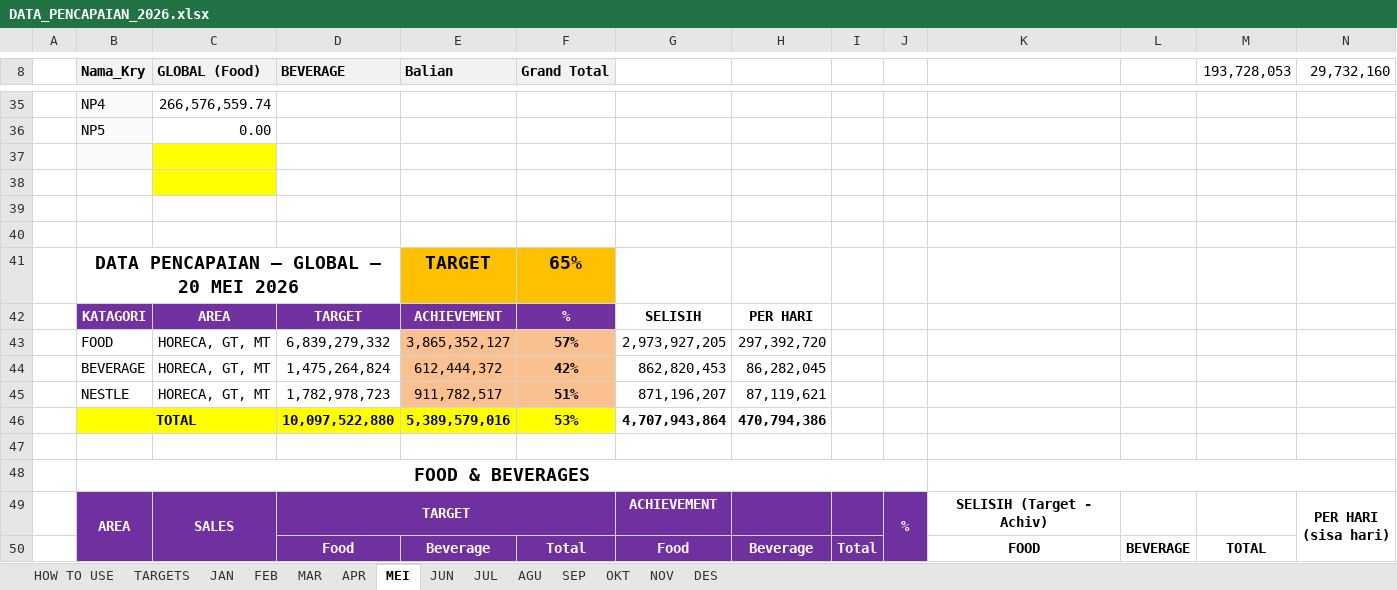
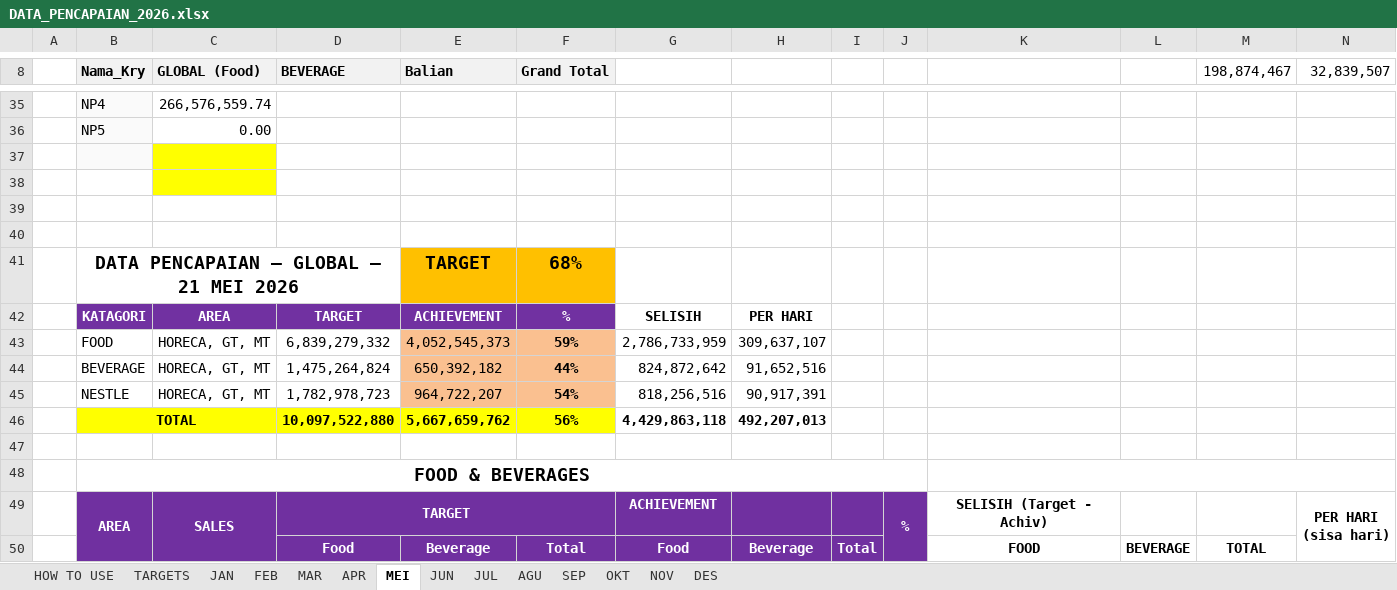
Before and after one commit to RandyT25/MKU-MKS-Area-Dashboard, an Excel workbook: uploads/DATA_PENCAPAIAN_2026.xlsx, sheet MEI, drawn as a sheet; only a part is shown, gaps mark what is left out; values as stored, in another font and other column widths than the file's, no borders; conditional formats not drawn; removed rows and columns are numbered as before the commit, all else as after; the diff covers the shown part only; the diff names each change by its address in the sheet, - before the commit and + after, or states it on an @@ line.

Commit message:
Add files via upload

```diff
--- a/uploads/DATA_PENCAPAIAN_2026.xlsx (sheet MEI)
+++ b/uploads/DATA_PENCAPAIAN_2026.xlsx (sheet MEI)
-M8: 193,728,053
+M8: 198,874,467
-N8: 29,732,160
+N8: 32,839,507
-B41 (Nama_Kry): DATA PENCAPAIAN — GLOBAL — 20 MEI 2026
+B41 (Nama_Kry): DATA PENCAPAIAN — GLOBAL — 21 MEI 2026
-F41 (Grand Total): 65%
+F41 (Grand Total): 68%
-row 43:  | FOOD | HORECA, GT, MT | 6,839,279,332 | 3,865,352,127 | 57% | 2,973,927,205 | 297,392,720
-row 44:  | BEVERAGE | HORECA, GT, MT | 1,475,264,824 | 612,444,372 | 42% | 862,820,453 | 86,282,045
-row 45:  | NESTLE | HORECA, GT, MT | 1,782,978,723 | 911,782,517 | 51% | 871,196,207 | 87,119,621
-row 46:  | TOTAL |  | 10,097,522,880 | 5,389,579,016 | 53% | 4,707,943,864 | 470,794,386
+row 43:  | FOOD | HORECA, GT, MT | 6,839,279,332 | 4,052,545,373 | 59% | 2,786,733,959 | 309,637,107
+row 44:  | BEVERAGE | HORECA, GT, MT | 1,475,264,824 | 650,392,182 | 44% | 824,872,642 | 91,652,516
+row 45:  | NESTLE | HORECA, GT, MT | 1,782,978,723 | 964,722,207 | 54% | 818,256,516 | 90,917,391
+row 46:  | TOTAL |  | 10,097,522,880 | 5,667,659,762 | 56% | 4,429,863,118 | 492,207,013
```
Also changed, not shown: 31 added rows, 31 removed rows and 33 edited cells elsewhere in this sheet, 6 other files.
